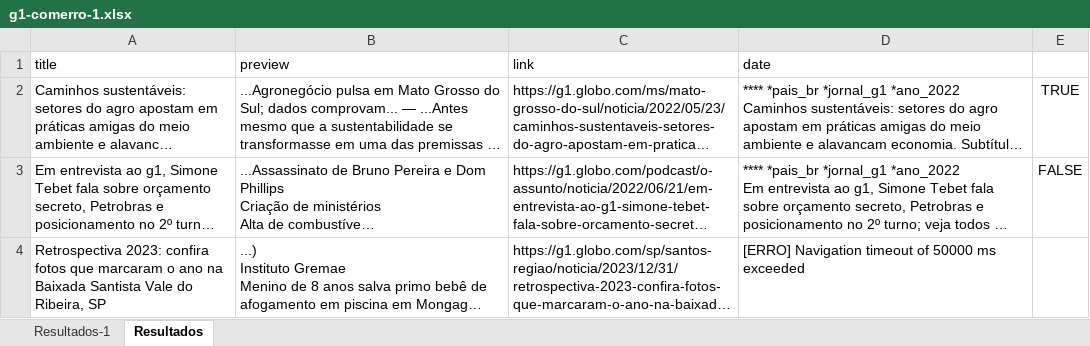
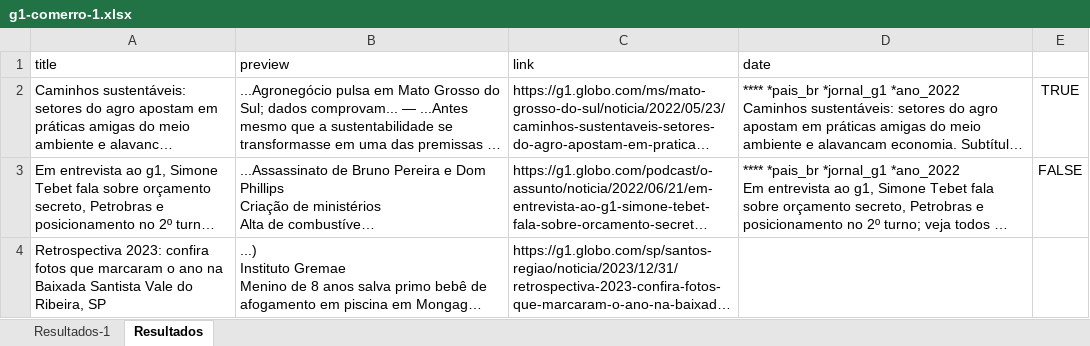
Before and after one commit to caioPK/agro-noticias-scrapping, an Excel workbook: results-list/g1-comerro-1.xlsx, sheet Resultados, drawn as a sheet; long unchanged cells end in …; values as stored, in another font and other column widths than the file's, no borders; the diff names each change by its address in the sheet, - before the commit and + after, or states it on an @@ line.

```diff
--- a/results-list/g1-comerro-1.xlsx (sheet Resultados)
+++ b/results-list/g1-comerro-1.xlsx (sheet Resultados)
-D4 (date): [ERRO] Navigation timeout of 50000 ms exceeded
+D4 (date): (empty)
```
Also changed, not shown: 12 other files.
